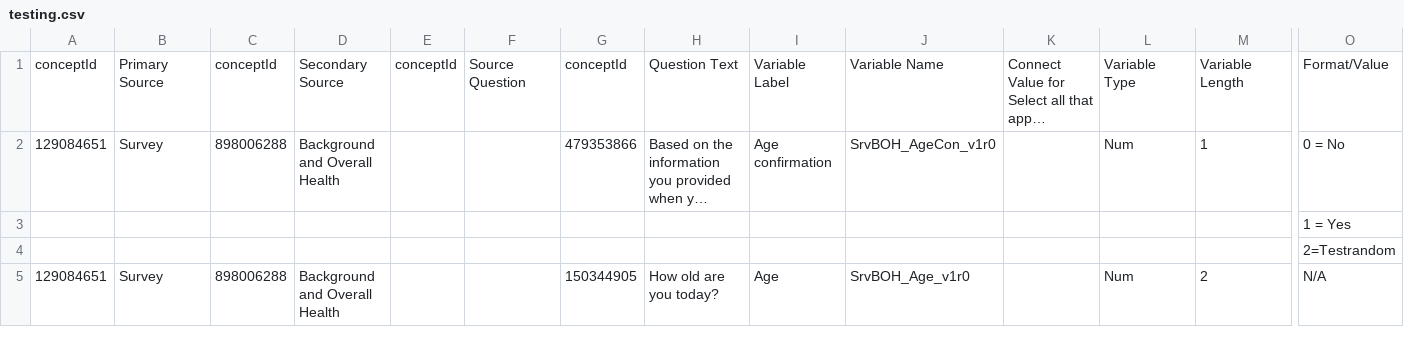
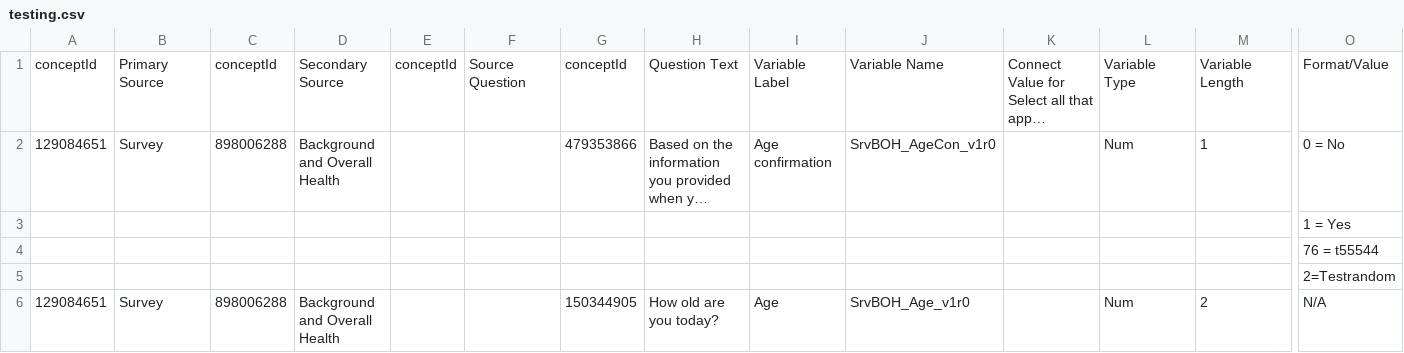
Before and after one commit to lbrant1/conceptGithubActions, a CSV file: csv/testing.csv, drawn as a sheet; only a part is shown, gaps mark what is left out; long unchanged cells end in …; rows hold the shown columns only; the diff names each change by its address in the sheet, - before the commit and + after, or states it on an @@ line.

```diff
--- a/csv/testing.csv
+++ b/csv/testing.csv
+row 4:  |  |  |  |  |  |  |  |  |  |  |  |  | 76 = t55544
```
Also changed, not shown: 1 other file.
